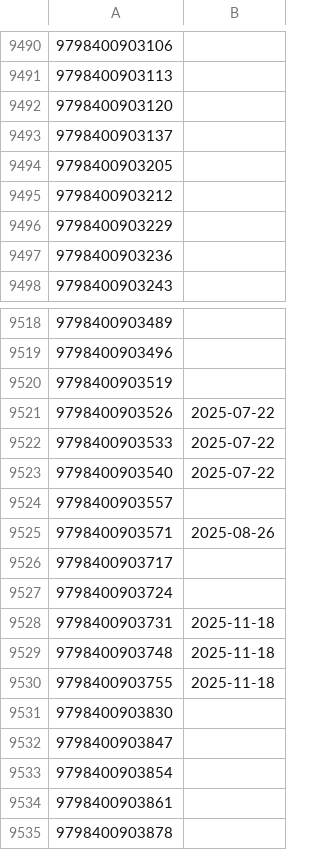
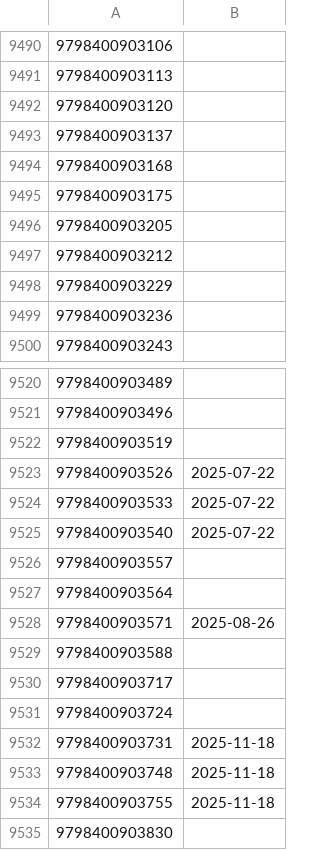
Before and after one commit to LNRelease/lnrelease.github.io, a CSV file: yen_press.csv, drawn as a sheet; only a part is shown, gaps mark what is left out; the shorter side is filled out with more unchanged rows.

```diff
--- a/yen_press.csv
+++ b/yen_press.csv
@@ -9493,2 +9493,4 @@
 9798400903137,
+9798400903168,
+9798400903175,
 9798400903205,
@@ -9524,3 +9526,5 @@
 9798400903557,
+9798400903564,
 9798400903571,2025-08-26
+9798400903588,
 9798400903717,
```
Also changed, not shown: series.csv, 3 other files.
